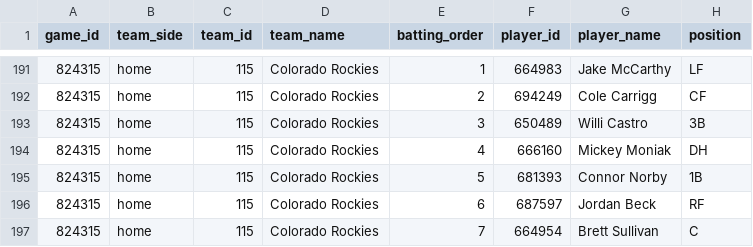
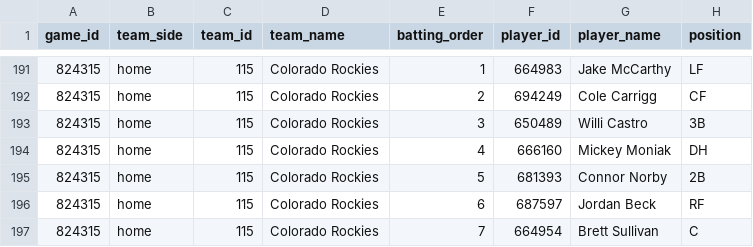
Before and after one commit to tjohnschultz/thesabrhood, a CSV file: data/derived/daily-batting-orders.csv, drawn as a sheet; only a part is shown, gaps mark what is left out.

```diff
--- a/data/derived/daily-batting-orders.csv
+++ b/data/derived/daily-batting-orders.csv
@@ -194,3 +194,3 @@
 "824315","home","115","Colorado Rockies",4,"666160","Mickey Moniak","DH"
-"824315","home","115","Colorado Rockies",5,"681393","Connor Norby","1B"
+"824315","home","115","Colorado Rockies",5,"681393","Connor Norby","2B"
 "824315","home","115","Colorado Rockies",6,"687597","Jordan Beck","RF"
```
Also changed, not shown: data/derived/daily-game-inputs.csv, data/derived/daily-matchup-event-model-card.csv, 27 other files.
